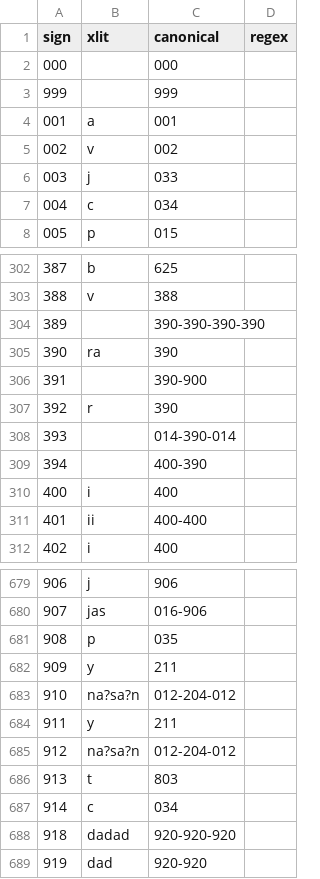
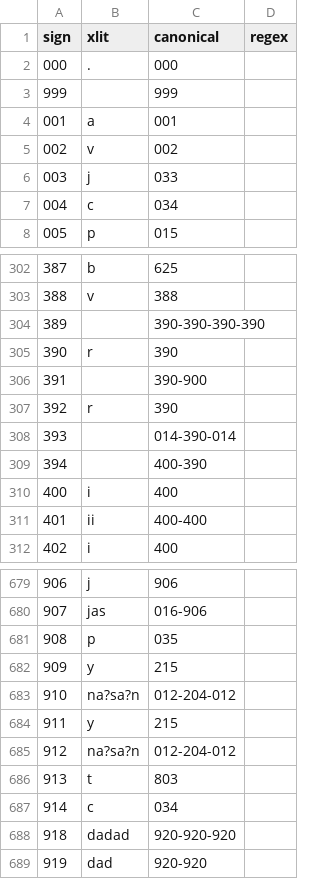
Before and after one commit to yajnadevam/lipi, a CSV file: src/assets/data/xlits.csv, drawn as a sheet; only a part is shown, gaps mark what is left out; the diff names each change by its address in the sheet, - before the commit and + after, or states it on an @@ line.

```diff
--- a/src/assets/data/xlits.csv
+++ b/src/assets/data/xlits.csv
-B2 (xlit): (empty)
+B2 (xlit): .
-B305 (xlit): ra
+B305 (xlit): r
-C682 (canonical): 211
+C682 (canonical): 215
-C684 (canonical): 211
+C684 (canonical): 215
```
Also changed, not shown: 1 other file.
